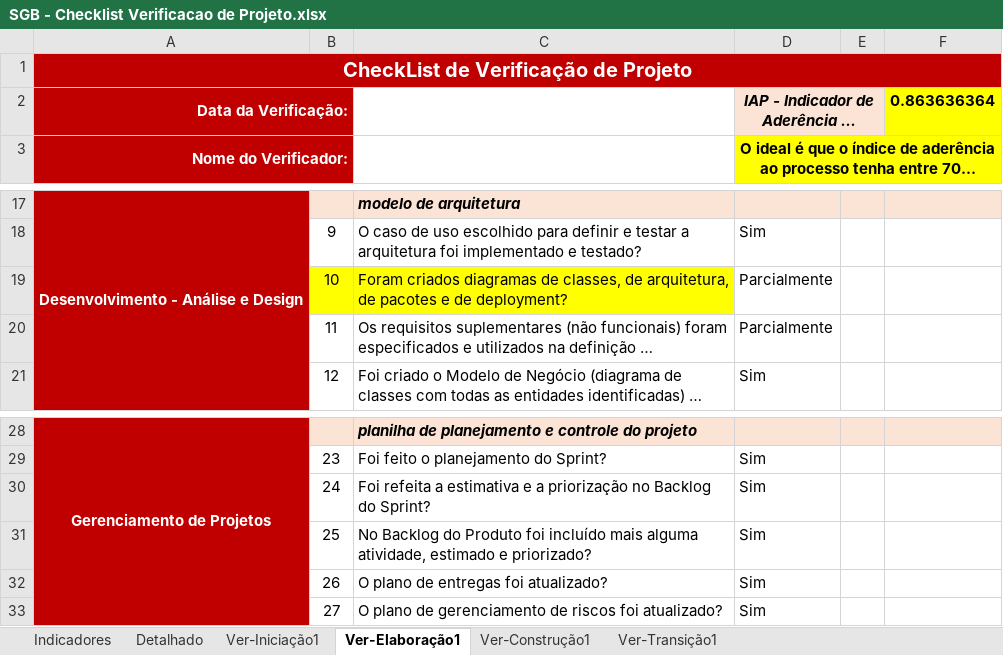
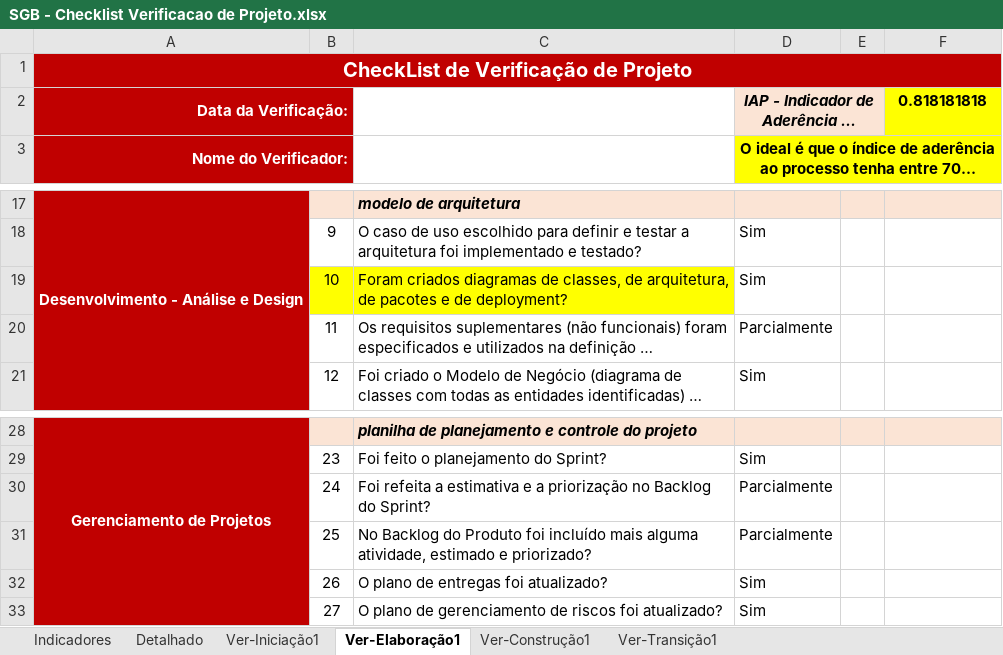
Before and after one commit to GustavoFrossard/SGB, an Excel workbook: SGB/6.Gerenciamento de Projeto/SGB - Checklist Verificacao de Projeto.xlsx, sheet Ver-Elaboração1, drawn as a sheet; only a part is shown, gaps mark what is left out; long unchanged cells end in …; values as stored, in another font and other column widths than the file's, no borders; charts and pictures not drawn; the diff names each change by its address in the sheet, - before the commit and + after, or states it on an @@ line.

```diff
--- a/SGB/6.Gerenciamento de Projeto/SGB - Checklist Verificacao de Projeto.xlsx (sheet Ver-Elaboração1)
+++ b/SGB/6.Gerenciamento de Projeto/SGB - Checklist Verificacao de Projeto.xlsx (sheet Ver-Elaboração1)
-F2: 0.863636364
+F2: 0.818181818
-D19: Parcialmente
+D19: Sim
-D30:D31: Sim
+D30:D31: Parcialmente
```
Also changed, not shown: sheet Detalhado, sheet Indicadores, sheet Ver-Construção1, hidden cells, charts or pictures, SGB/6.Gerenciamento de Projeto/SGB - Planejamento e Controle do Projeto.xlsx, 3 other files.
